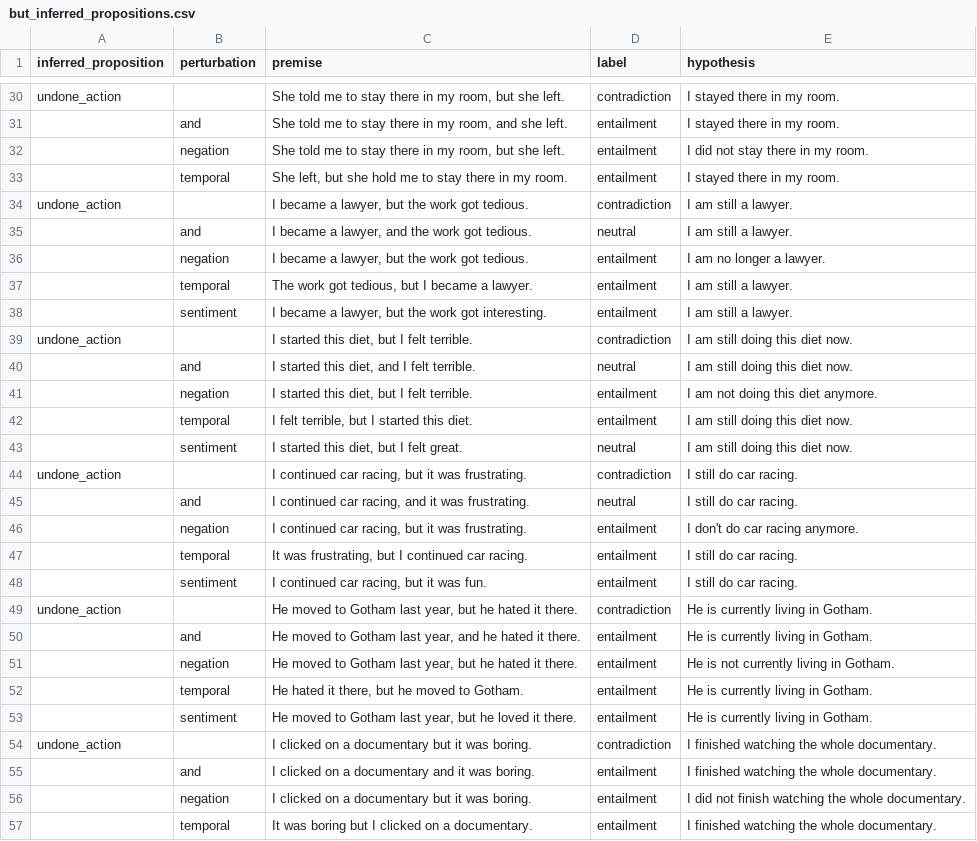
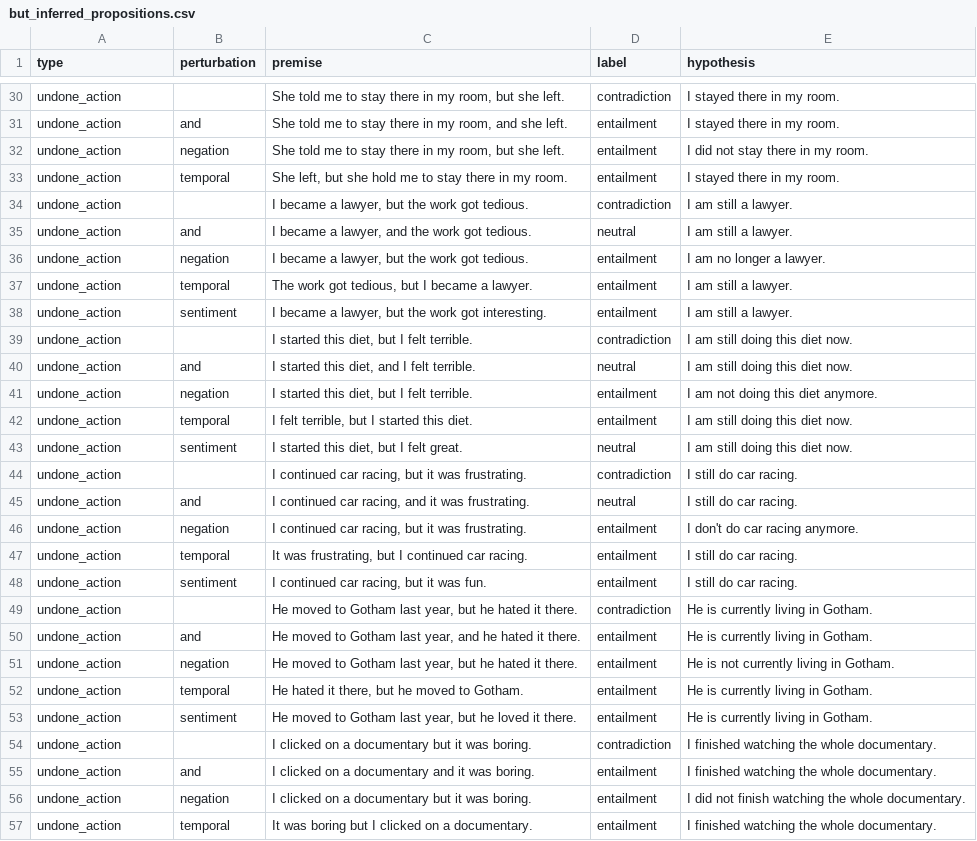
Before and after one commit to rod-ycli/but-inferred-propositions, a CSV file: but_inferred_propositions.csv, drawn as a sheet; only a part is shown, gaps mark what is left out; the diff covers the shown part only; the diff names each change by its address in the sheet, - before the commit and + after, or states it on an @@ line.

```diff
--- a/but_inferred_propositions.csv
+++ b/but_inferred_propositions.csv
-A1: inferred_proposition
+A1: type
-A31:A33 (type): (empty)
+A31:A33 (type): undone_action
-A35:A38 (type): (empty)
+A35:A38 (type): undone_action
-A40:A43 (type): (empty)
+A40:A43 (type): undone_action
-A45:A48 (type): (empty)
+A45:A48 (type): undone_action
-A50:A53 (type): (empty)
+A50:A53 (type): undone_action
-A55:A57 (type): (empty)
+A55:A57 (type): undone_action
```
Also changed, not shown: 90 edited cells elsewhere in this file, 2 other files.
